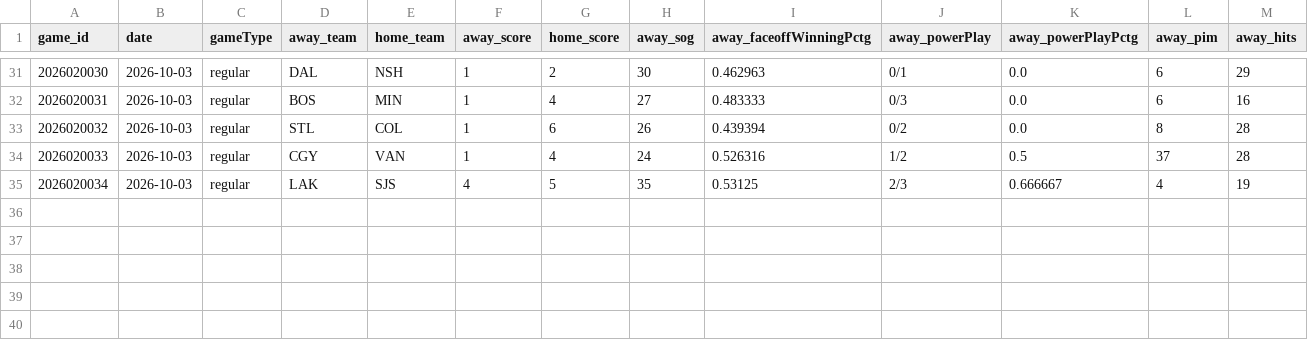
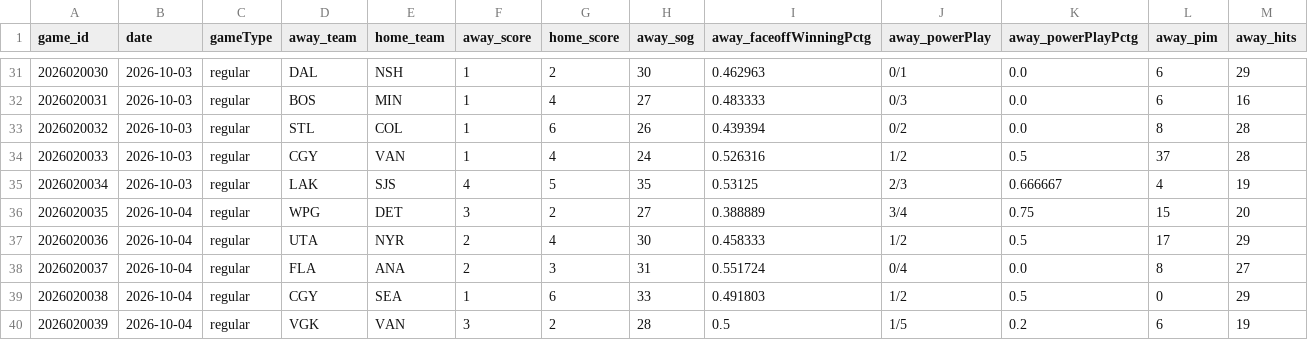
Before and after one commit to zombiegirlcz/statistiky, a CSV file: hokej/NHL_2026-2027.csv, drawn as a sheet; only a part is shown, gaps mark what is left out; rows hold the shown columns only; the diff names each change by its address in the sheet, - before the commit and + after, or states it on an @@ line.

```diff
--- a/hokej/NHL_2026-2027.csv
+++ b/hokej/NHL_2026-2027.csv
+row 36: 2026020035 | 2026-10-04 | regular | WPG | DET | 3 | 2 | 27 | 0.388889 | 3/4 | 0.75 | 15 | 20
+row 37: 2026020036 | 2026-10-04 | regular | UTA | NYR | 2 | 4 | 30 | 0.458333 | 1/2 | 0.5 | 17 | 29
+row 38: 2026020037 | 2026-10-04 | regular | FLA | ANA | 2 | 3 | 31 | 0.551724 | 0/4 | 0.0 | 8 | 27
+row 39: 2026020038 | 2026-10-04 | regular | CGY | SEA | 1 | 6 | 33 | 0.491803 | 1/2 | 0.5 | 0 | 29
+row 40: 2026020039 | 2026-10-04 | regular | VGK | VAN | 3 | 2 | 28 | 0.5 | 1/5 | 0.2 | 6 | 19
```
Also changed, not shown: 10 other files.
